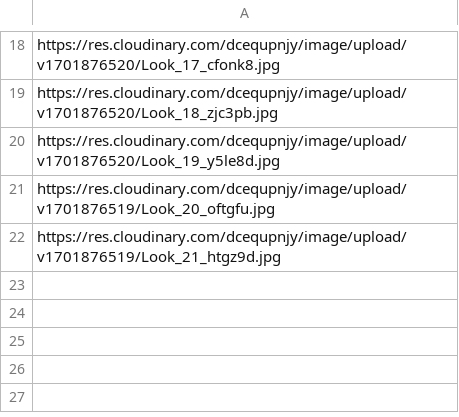
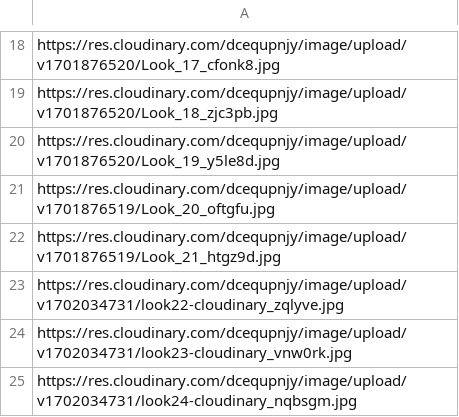
Before and after one commit to lara-dev1510/replikka, a CSV file: storage/looks_seed.csv, drawn as a sheet; only a part is shown, gaps mark what is left out; the diff names each change by its address in the sheet, - before the commit and + after, or states it on an @@ line.

Commit message:
seed

```diff
--- a/storage/looks_seed.csv
+++ b/storage/looks_seed.csv
+row 23: https://res.cloudinary.com/dcequpnjy/image/upload/v1702034731/look22-cloudinary_zqlyve.jpg
+row 24: https://res.cloudinary.com/dcequpnjy/image/upload/v1702034731/look23-cloudinary_vnw0rk.jpg
+row 25: https://res.cloudinary.com/dcequpnjy/image/upload/v1702034731/look24-cloudinary_nqbsgm.jpg
```
Also changed, not shown: storage/looks_subcategories_seed.csv, 2 other files.
